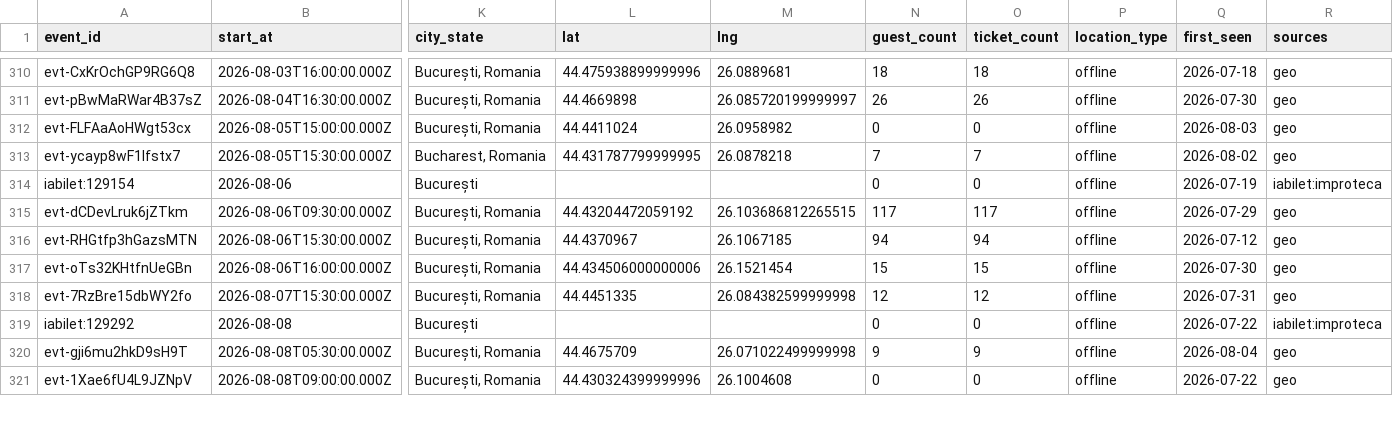
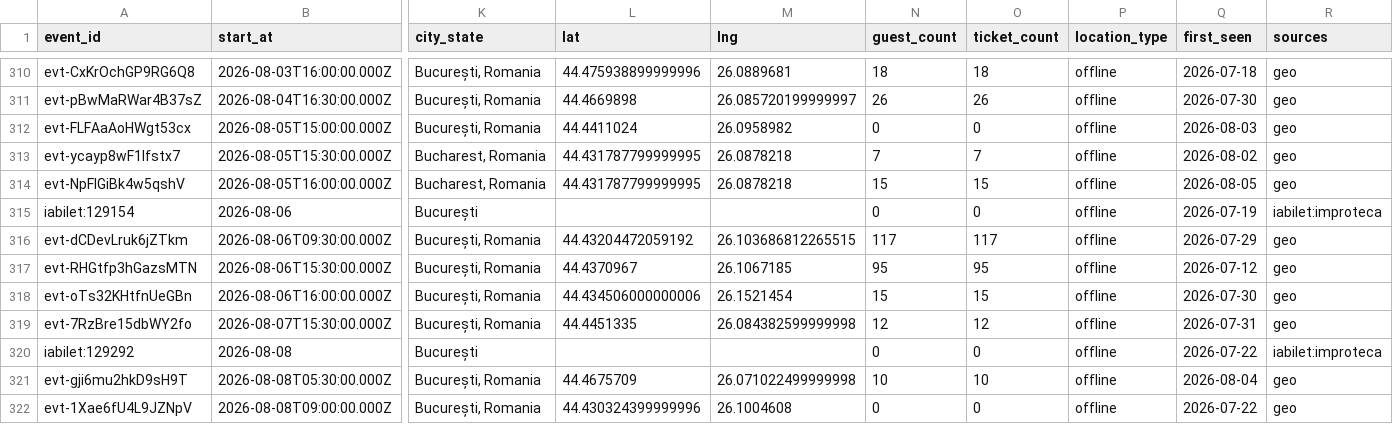
Before and after one commit to FlorinPopaCodes/bucharest-meetup-tracker, a CSV file: data/events.csv, drawn as a sheet; only a part is shown, gaps mark what is left out; addresses are those after the commit; rows hold the shown columns only; the diff covers the shown part only; the diff names each change by its address in the sheet, - before the commit and + after, or states it on an @@ line.

```diff
--- a/data/events.csv
+++ b/data/events.csv
+row 314: evt-NpFlGiBk4w5qshV | 2026-08-05T16:00:00.000Z | Bucharest, Romania | 44.431787799999995 | 26.0878218 | 15 | 15 | offline | 2026-08-05 | geo
-N317 (guest_count): 94
+N317 (guest_count): 95
-O317 (ticket_count): 94
+O317 (ticket_count): 95
-N321 (guest_count): 9
+N321 (guest_count): 10
-O321 (ticket_count): 9
+O321 (ticket_count): 10
```
Also changed, not shown: 12 edited cells elsewhere in this file, 4 other files.
